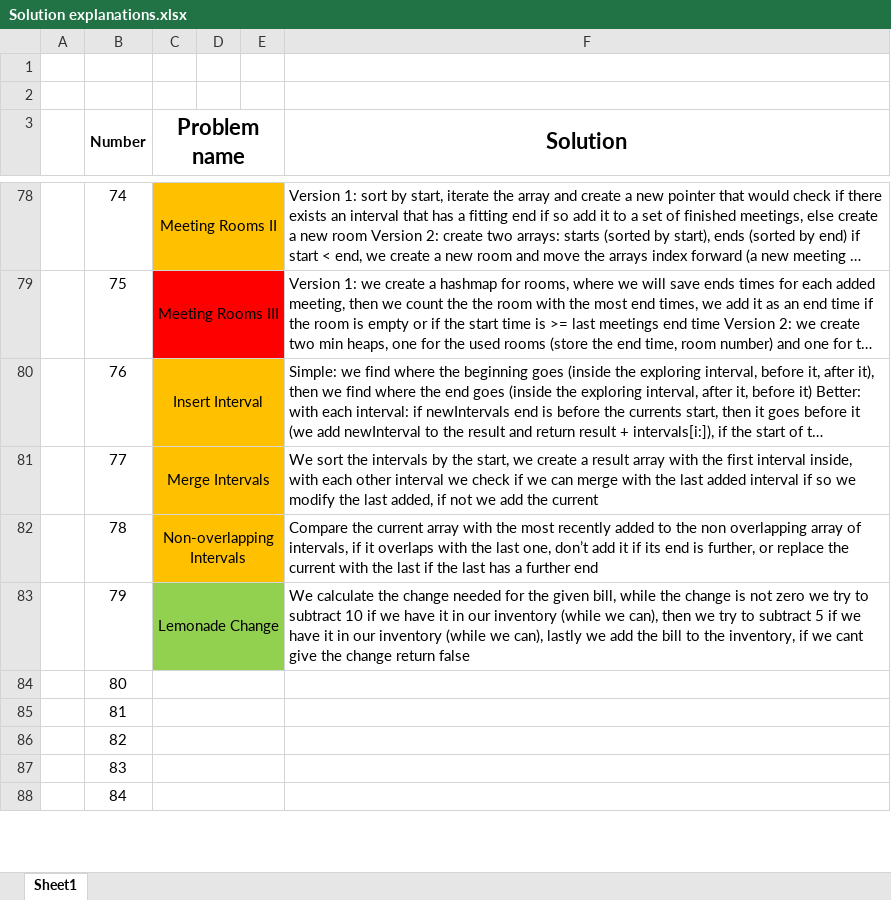
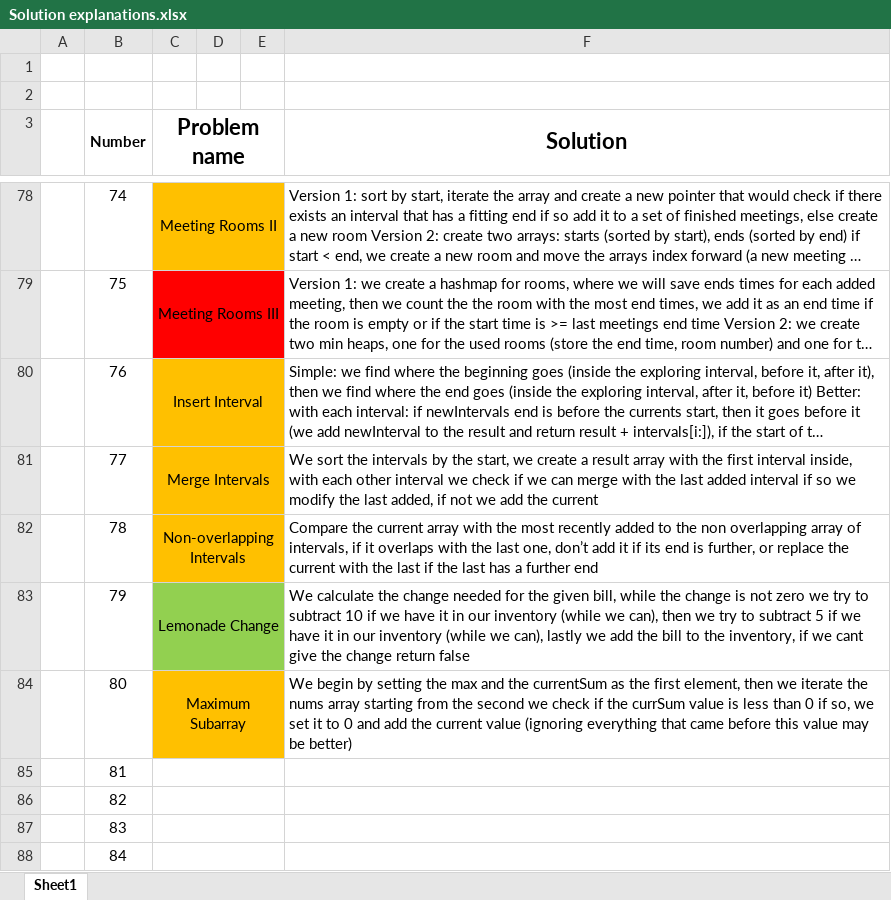
Before and after one commit to AinisALaur/Daily-HackerRank-NeetCode-challenges, an Excel workbook: Solution explanations.xlsx, sheet Sheet1, drawn as a sheet; only a part is shown, gaps mark what is left out; long unchanged cells end in …; values as stored, in another font and other column widths than the file's, no borders; the diff names each change by its address in the sheet, - before the commit and + after, or states it on an @@ line.

Commit message:
Added challenge 2 explanation (number 80)

```diff
--- a/Solution explanations.xlsx (sheet Sheet1)
+++ b/Solution explanations.xlsx (sheet Sheet1)
-C84 (Problem name): (empty)
+C84 (Problem name): Maximum Subarray
-C84:E84 fill: none
+C84:E84 fill: #FFC000
-F84 (Solution): (empty)
+F84 (Solution): We begin by setting the max and the currentSum as the first element, then we iterate the nums array starting from the second we check if the currSum value is less than 0 if so, we set it to 0 and add the current value (ignoring everything that came before this value may be better)
```
